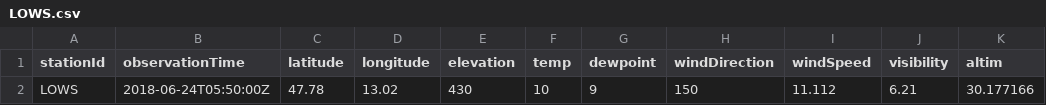
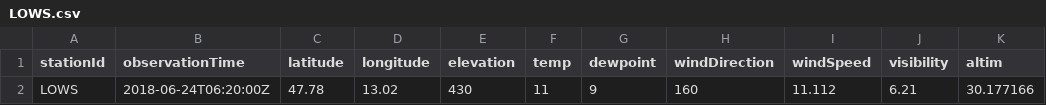
Before and after one commit to geos4s/18S856162, a CSV file: sgroup01/LOWS.csv, drawn as a sheet; only a part is shown; the diff names each change by its address in the sheet, - before the commit and + after, or states it on an @@ line.

Commit message:
Add sgroup01/LOWS.csv

```diff
--- a/sgroup01/LOWS.csv
+++ b/sgroup01/LOWS.csv
-B2 (observationTime): 2018-06-24T05:50:00Z
+B2 (observationTime): 2018-06-24T06:20:00Z
-F2 (temp): 10
+F2 (temp): 11
-H2 (windDirection): 150
+H2 (windDirection): 160
```
